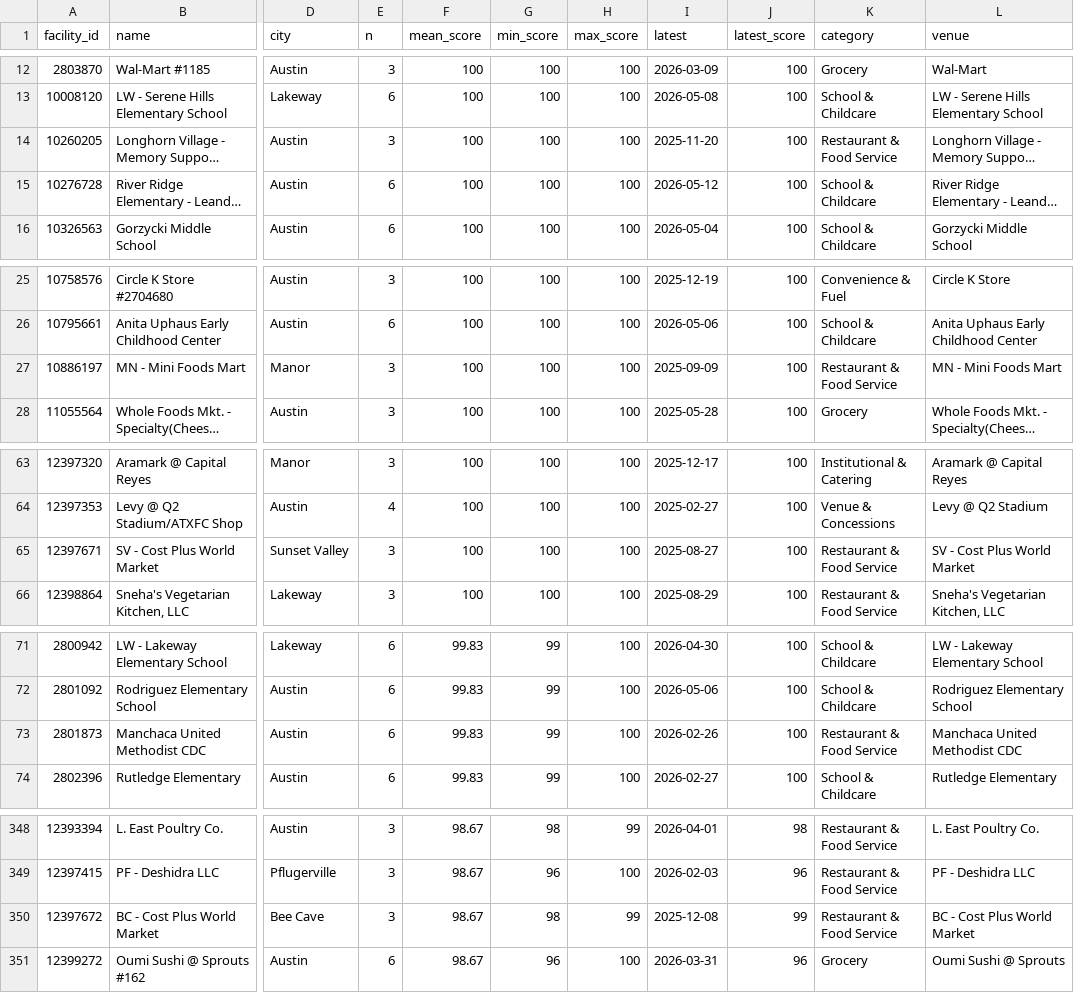
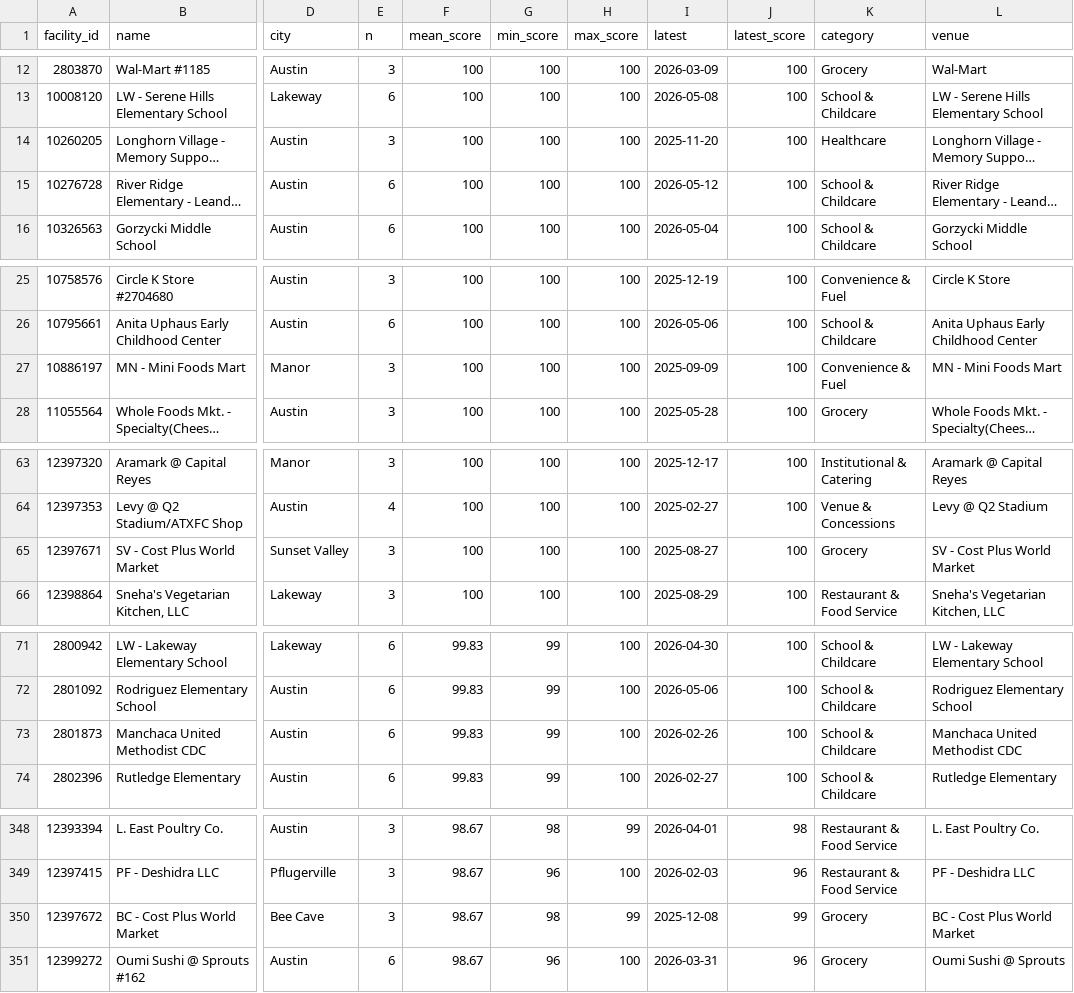
Before and after one commit to gabrielkutnews/food-inspection-scores, a CSV file: data/rankings_all_eligible.csv, drawn as a sheet; only a part is shown, gaps mark what is left out; long unchanged cells end in …; the diff covers the shown part only; the diff names each change by its address in the sheet, - before the commit and + after, or states it on an @@ line.

```diff
--- a/data/rankings_all_eligible.csv
+++ b/data/rankings_all_eligible.csv
-K14 (category): Restaurant & Food Service
+K14 (category): Healthcare
-K27 (category): Restaurant & Food Service
+K27 (category): Convenience & Fuel
-K65 (category): Restaurant & Food Service
+K65 (category): Grocery
-K73 (category): Restaurant & Food Service
+K73 (category): School & Childcare
-K350 (category): Restaurant & Food Service
+K350 (category): Grocery
```
Also changed, not shown: 7 edited cells elsewhere in this file, data/rankings_restaurants_top.csv, 3 other files.
